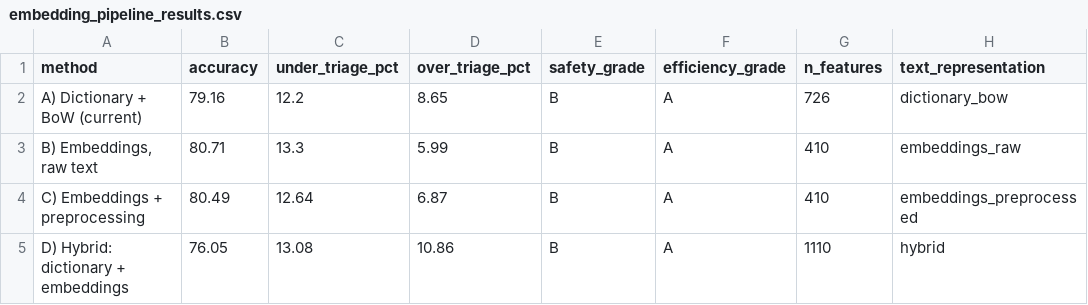
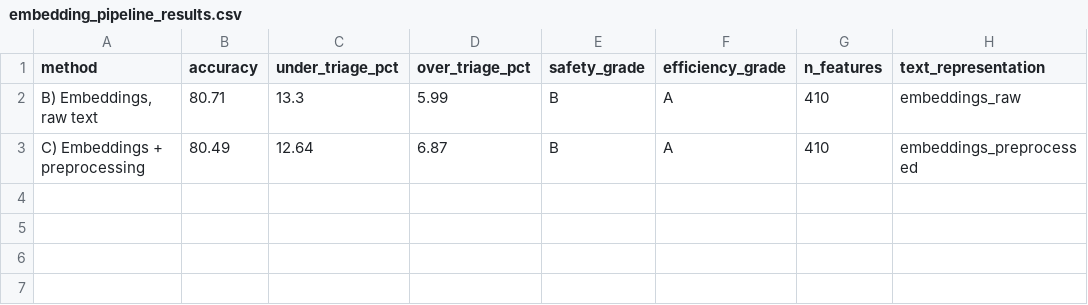
Before and after one commit to Muawiya-contact/ML_Predictor, a CSV file: embedding_pipeline_results.csv, drawn as a sheet; the diff names each change by its address in the sheet, - before the commit and + after, or states it on an @@ line.

Commit message:
Remove BoW paths and standardize embedding-only triage

```diff
--- a/embedding_pipeline_results.csv
+++ b/embedding_pipeline_results.csv
-row 2: A) Dictionary + BoW (current) | 79.16 | 12.2 | 8.65 | B | A | 726 | dictionary_bow
-row 5: D) Hybrid: dictionary + embeddings | 76.05 | 13.08 | 10.86 | B | A | 1110 | hybrid
```
Also changed, not shown: 47 other files.
